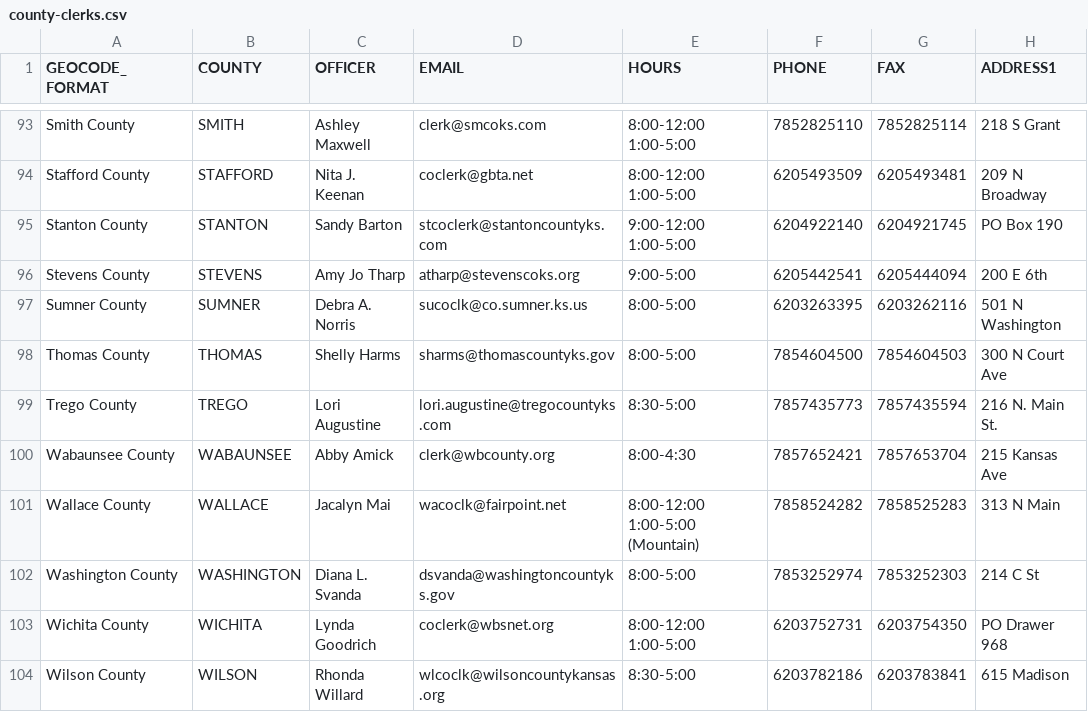
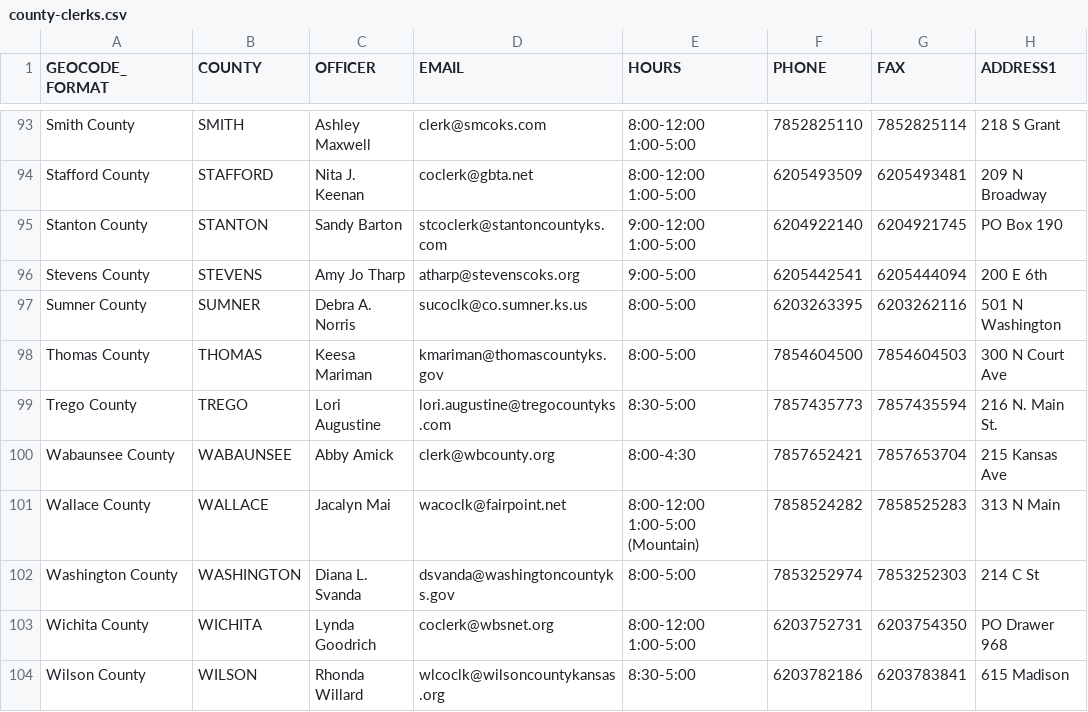
Before and after one commit to BlueprintKansas/ksvotes.org, a CSV file: county-clerks.csv, drawn as a sheet; only a part is shown, gaps mark what is left out; the diff names each change by its address in the sheet, - before the commit and + after, or states it on an @@ line.

Commit message:
Update Thomas (#641)

```diff
--- a/county-clerks.csv
+++ b/county-clerks.csv
-C98 (OFFICER): Shelly Harms
+C98 (OFFICER): Keesa Mariman
-D98 (EMAIL): sharms@thomascountyks.gov
+D98 (EMAIL): kmariman@thomascountyks.gov
```
